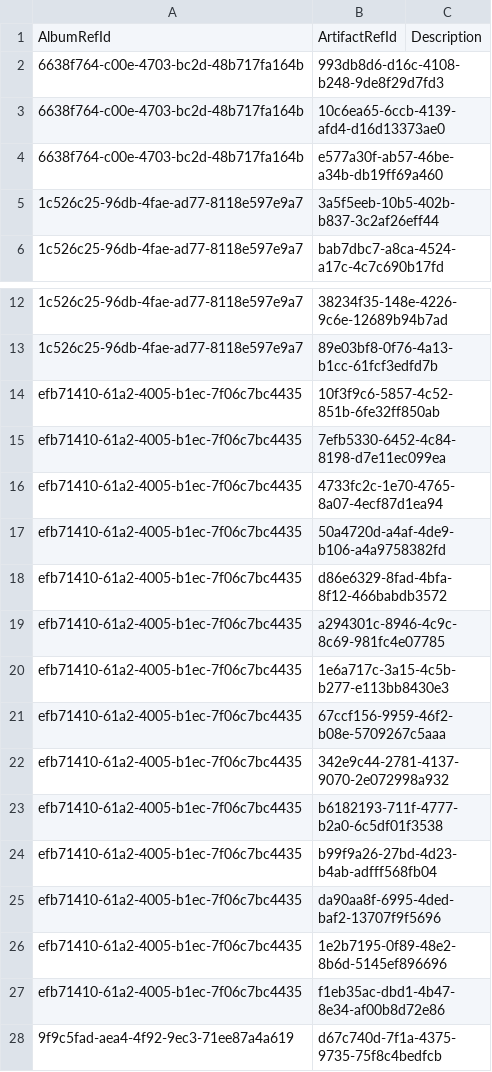
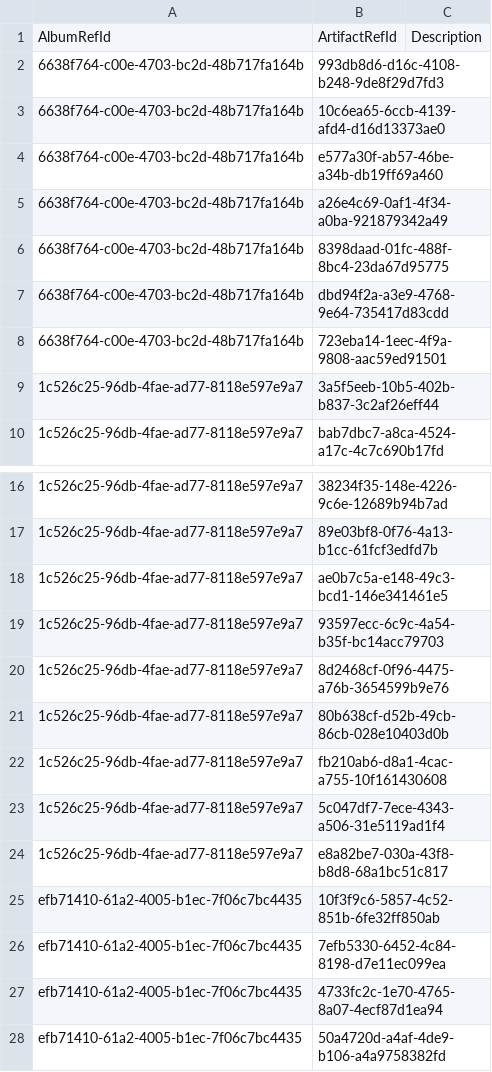
Before and after one commit to NetCoreApps/BlazorDiffusion, a CSV file: BlazorDiffusion/App_Data/seed/album-artifacts.csv, drawn as a sheet; only a part is shown, gaps mark what is left out; the shorter side is filled out with more unchanged rows; the diff covers the shown part only; the diff names each change by its address in the sheet, - before the commit and + after, or states it on an @@ line.

Commit message:
update data

```diff
--- a/BlazorDiffusion/App_Data/seed/album-artifacts.csv
+++ b/BlazorDiffusion/App_Data/seed/album-artifacts.csv
+row 5: 6638f764-c00e-4703-bc2d-48b717fa164b | a26e4c69-0af1-4f34-a0ba-921879342a49
+row 6: 6638f764-c00e-4703-bc2d-48b717fa164b | 8398daad-01fc-488f-8bc4-23da67d95775
+row 7: 6638f764-c00e-4703-bc2d-48b717fa164b | dbd94f2a-a3e9-4768-9e64-735417d83cdd
+row 8: 6638f764-c00e-4703-bc2d-48b717fa164b | 723eba14-1eec-4f9a-9808-aac59ed91501
+row 18: 1c526c25-96db-4fae-ad77-8118e597e9a7 | ae0b7c5a-e148-49c3-bcd1-146e341461e5
+row 19: 1c526c25-96db-4fae-ad77-8118e597e9a7 | 93597ecc-6c9c-4a54-b35f-bc14acc79703
+row 20: 1c526c25-96db-4fae-ad77-8118e597e9a7 | 8d2468cf-0f96-4475-a76b-3654599b9e76
+row 21: 1c526c25-96db-4fae-ad77-8118e597e9a7 | 80b638cf-d52b-49cb-86cb-028e10403d0b
+row 22: 1c526c25-96db-4fae-ad77-8118e597e9a7 | fb210ab6-d8a1-4cac-a755-10f161430608
+row 23: 1c526c25-96db-4fae-ad77-8118e597e9a7 | 5c047df7-7ece-4343-a506-31e5119ad1f4
+row 24: 1c526c25-96db-4fae-ad77-8118e597e9a7 | e8a82be7-030a-43f8-b8d8-68a1bc51c817
```
Also changed, not shown: 34 added rows elsewhere in this file, BlazorDiffusion/App_Data/seed/albums.csv, BlazorDiffusion/App_Data/seed/artifact-likes.csv.
